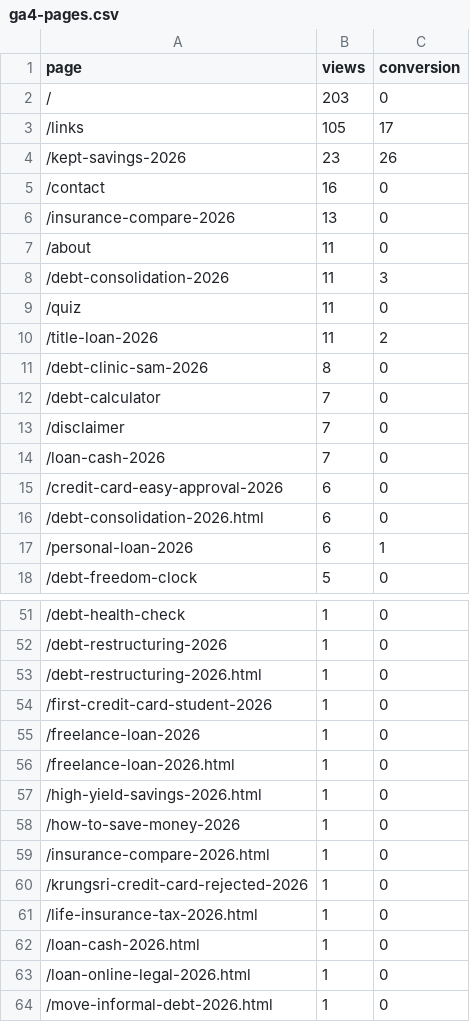
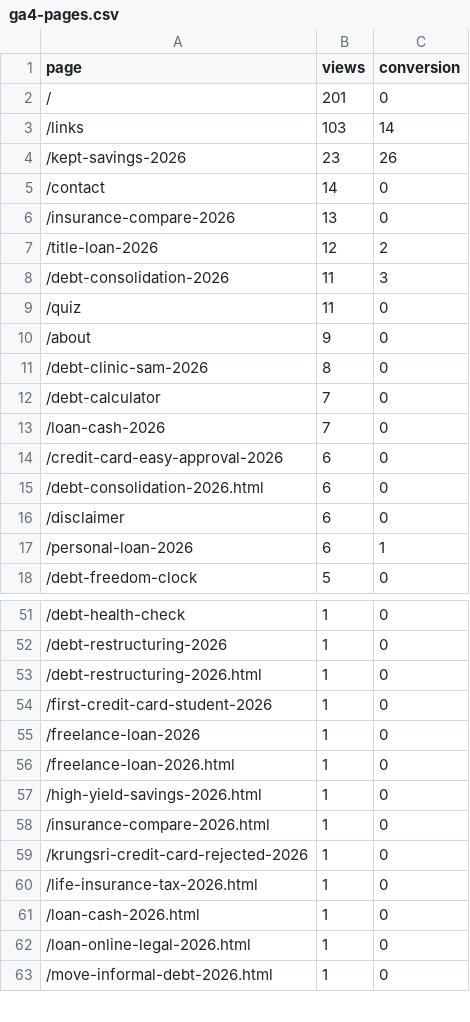
Before and after one commit to kunanonmaneerat-stack/ngernduangold-site, a CSV file: automation-log/ga4-pages.csv, drawn as a sheet; only a part is shown, gaps mark what is left out.

```diff
--- a/automation-log/ga4-pages.csv
+++ b/automation-log/ga4-pages.csv
@@ -1,14 +1,13 @@
 page,views,conversion
-/,203,0
-/links,105,17
+/,201,0
+/links,103,14
 /kept-savings-2026,23,26
-/contact,16,0
+/contact,14,0
 /insurance-compare-2026,13,0
-/about,11,0
+/title-loan-2026,12,2
 /debt-consolidation-2026,11,3
 /quiz,11,0
-/title-loan-2026,11,2
+/about,9,0
 /debt-clinic-sam-2026,8,0
 /debt-calculator,7,0
-/disclaimer,7,0
 /loan-cash-2026,7,0
@@ -16,2 +15,3 @@ page,views,conversion
 /debt-consolidation-2026.html,6,0
+/disclaimer,6,0
 /personal-loan-2026,6,1
@@ -57,3 +57,2 @@ page,views,conversion
 /high-yield-savings-2026.html,1,0
-/how-to-save-money-2026,1,0
 /insurance-compare-2026.html,1,0
```
Also changed, not shown: 33 other files.
